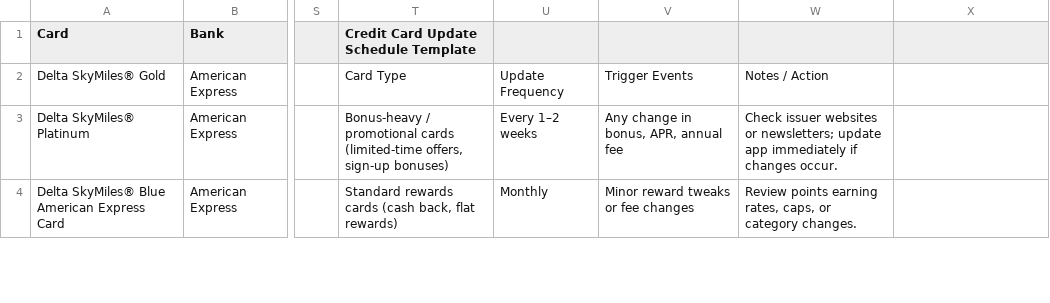
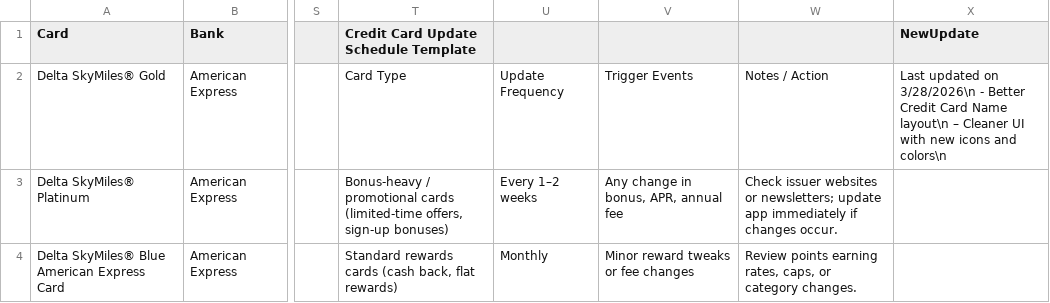
Before and after one commit to kierrachen/credit_card_app, a CSV file: credit_cards_clean_v3.csv, drawn as a sheet; only a part is shown, gaps mark what is left out; the diff names each change by its address in the sheet, - before the commit and + after, or states it on an @@ line.

Commit message:
Add files via upload
add field for new updates.

```diff
--- a/credit_cards_clean_v3.csv
+++ b/credit_cards_clean_v3.csv
-X1: (empty)
+X1: NewUpdate
-X2 (NewUpdate): (empty)
+X2 (NewUpdate): Last updated on 3/28/2026\n - Better Credit Card Name layout\n – Cleaner UI with new icons and colors\n
```
